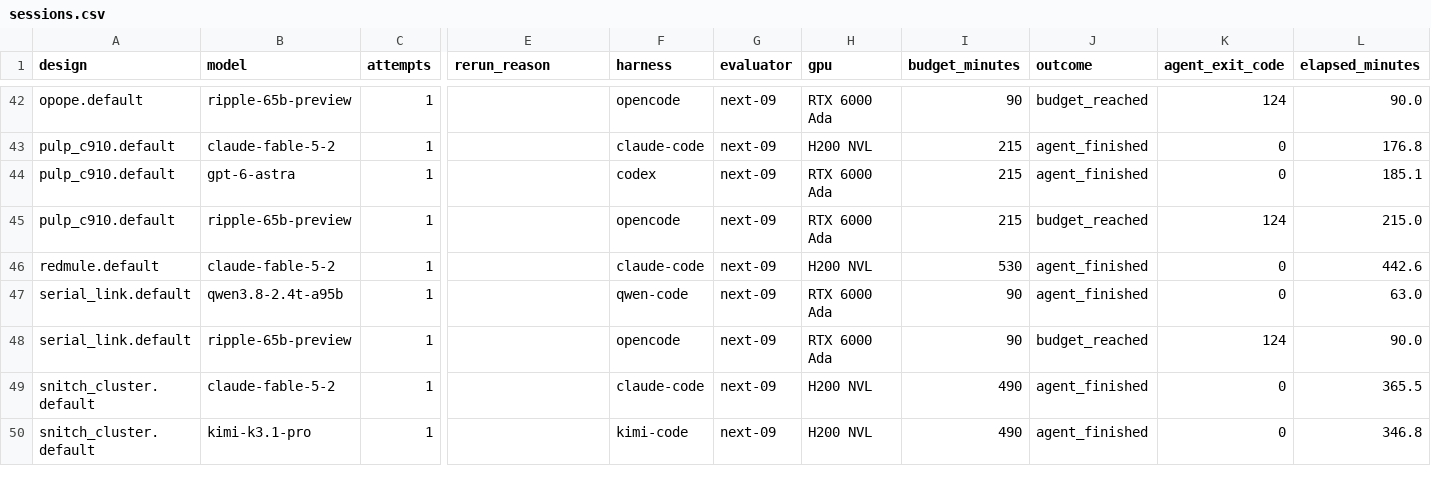
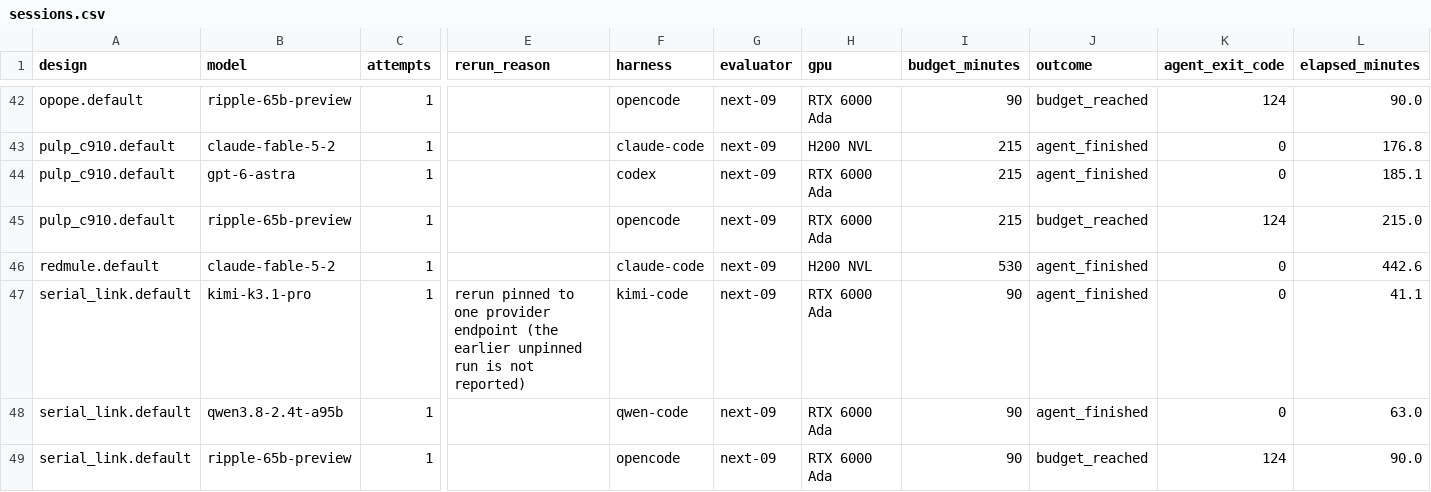
Before and after one commit to partcleda/rtl-fmax-agent-benchmark, a CSV file: results/sessions.csv, drawn as a sheet; only a part is shown, gaps mark what is left out; the shorter side is filled out with more unchanged rows; rows hold the shown columns only; the diff names each change by its address in the sheet, - before the commit and + after, or states it on an @@ line.

```diff
--- a/results/sessions.csv
+++ b/results/sessions.csv
+row 47: serial_link.default | kimi-k3.1-pro | 1 | rerun pinned to one provider endpoint (the earlier unpinned run is not reported) | kimi-code | next-09 | RTX 6000 Ada | 90 | agent_finished | 0 | 41.1
```
Also changed, not shown: results/evaluations.csv, 7 other files.
